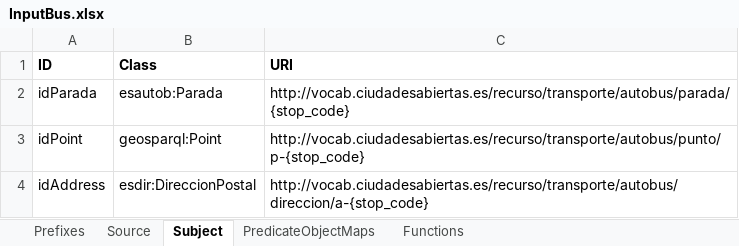
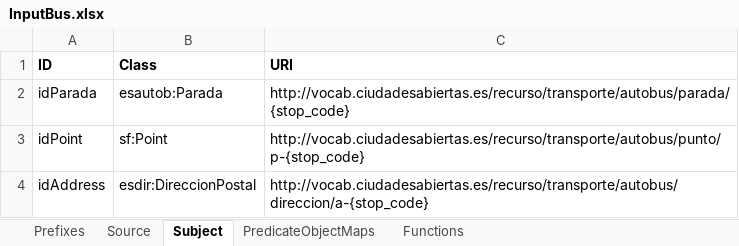
Before and after one commit to oeg-upm/mapeathor, an Excel workbook: examples/publicBus/InputBus.xlsx, sheet Subject, drawn as a sheet; values as stored, in another font and other column widths than the file's, no borders; the diff names each change by its address in the sheet, - before the commit and + after, or states it on an @@ line.

```diff
--- a/examples/publicBus/InputBus.xlsx (sheet Subject)
+++ b/examples/publicBus/InputBus.xlsx (sheet Subject)
-B3 (Class): geosparql:Point
+B3 (Class): sf:Point
```
Also changed, not shown: sheet Prefixes, examples/traffic/InputIncidencias.xlsx, examples/traffic/InputTraffic.xlsx, 10 other files.
